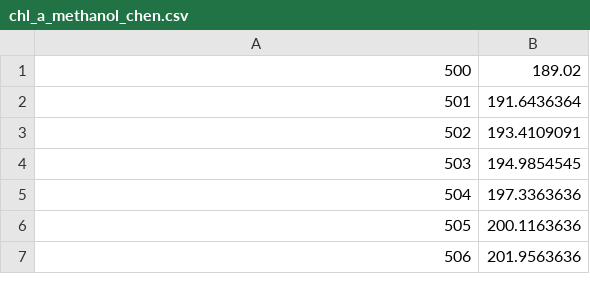
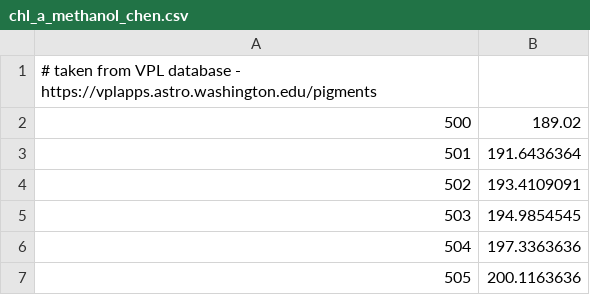
Before and after one commit to QMUL-DuffyLab/gala, a CSV file: pigments/chl_a_methanol_chen.csv, drawn as a sheet; only a part is shown; the shorter side is filled out with more unchanged rows.

Commit message:
add new APC, PC and PE variant pigment lineshapes and source line
added a comment row at the top of the chlorophyll pigment files
explaining that they're taken from Nancy Kiang's pigment database; also
added new (more reasonable, hopefully) pigment files for other pigments.
APC and PC files are taken from 6803, r-PE from rhodophyta (red algae),
b-PE from porphyridium (also red alga) and c-PE from cyanobacteria
(pseudanabuena) - DOIs for the papers are in the comment row of each
file

```diff
--- a/pigments/chl_a_methanol_chen.csv
+++ b/pigments/chl_a_methanol_chen.csv
@@ -1 +1,2 @@
+# taken from VPL database - https://vplapps.astro.washington.edu/pigments
 500,189.02
```
Also changed, not shown: pigments/chl_b_methanol_chen.csv, pigments/chl_d_methanol_chen.csv, 7 other files.
